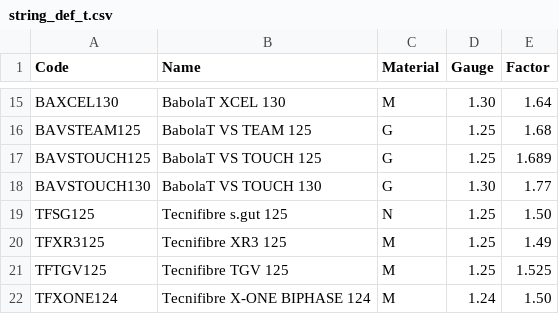
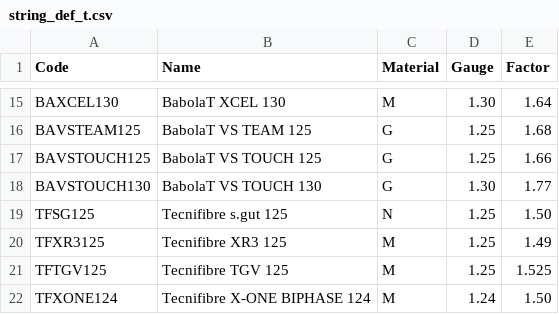
Before and after one commit to sugi-juku/get-tension, a CSV file: string_def_t.csv, drawn as a sheet; only a part is shown, gaps mark what is left out.

Commit message:
Modified about BAVSTOUCH125

```diff
--- a/string_def_t.csv
+++ b/string_def_t.csv
@@ -16,3 +16,3 @@ BAXCEL130,BabolaT XCEL 130,M,1.30,1.64
 BAVSTEAM125,BabolaT VS TEAM 125,G,1.25,1.68
-BAVSTOUCH125,BabolaT VS TOUCH 125,G,1.25,1.689
+BAVSTOUCH125,BabolaT VS TOUCH 125,G,1.25,1.66
 BAVSTOUCH130,BabolaT VS TOUCH 130,G,1.30,1.77
```
